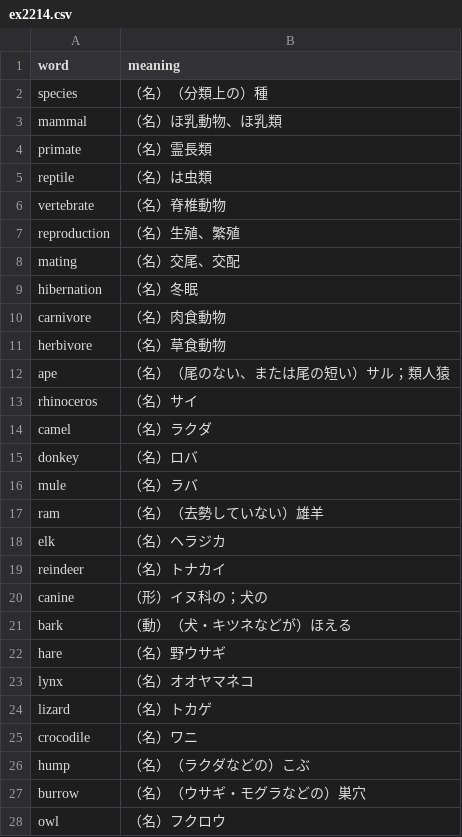
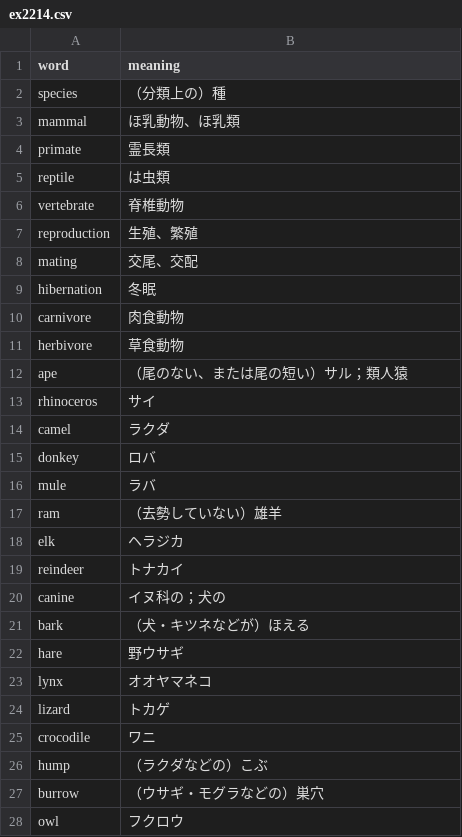
Before and after one commit to kikuchimkt-afk/VocabularyBase, a CSV file: 単語リスト/EX準一級/ex2214.csv, drawn as a sheet; only a part is shown; the diff covers the shown part only.

```diff
--- a/単語リスト/EX準一級/ex2214.csv
+++ b/単語リスト/EX準一級/ex2214.csv
@@ -1,28 +1,28 @@
 word,meaning
-species,（名）（分類上の）種
-mammal,（名）ほ乳動物、ほ乳類
-primate,（名）霊長類
-reptile,（名）は虫類
-vertebrate,（名）脊椎動物
-reproduction,（名）生殖、繁殖
-mating,（名）交尾、交配
-hibernation,（名）冬眠
-carnivore,（名）肉食動物
-herbivore,（名）草食動物
-ape,（名）（尾のない、または尾の短い）サル；類人猿
-rhinoceros,（名）サイ
-camel,（名）ラクダ
-donkey,（名）ロバ
-mule,（名）ラバ
-ram,（名）（去勢していない）雄羊
-elk,（名）ヘラジカ
-reindeer,（名）トナカイ
-canine,（形）イヌ科の；犬の
-bark,（動）（犬・キツネなどが）ほえる
-hare,（名）野ウサギ
-lynx,（名）オオヤマネコ
-lizard,（名）トカゲ
-crocodile,（名）ワニ
-hump,（名）（ラクダなどの）こぶ
-burrow,（名）（ウサギ・モグラなどの）巣穴
-owl,（名）フクロウ
+species,（分類上の）種
+mammal,ほ乳動物、ほ乳類
+primate,霊長類
+reptile,は虫類
+vertebrate,脊椎動物
+reproduction,生殖、繁殖
+mating,交尾、交配
+hibernation,冬眠
+carnivore,肉食動物
+herbivore,草食動物
+ape,（尾のない、または尾の短い）サル；類人猿
+rhinoceros,サイ
+camel,ラクダ
+donkey,ロバ
+mule,ラバ
+ram,（去勢していない）雄羊
+elk,ヘラジカ
+reindeer,トナカイ
+canine,イヌ科の；犬の
+bark,（犬・キツネなどが）ほえる
+hare,野ウサギ
+lynx,オオヤマネコ
+lizard,トカゲ
+crocodile,ワニ
+hump,（ラクダなどの）こぶ
+burrow,（ウサギ・モグラなどの）巣穴
+owl,フクロウ
```
Also changed, not shown: 171 edited cells elsewhere in this file, 単語リスト/EX準一級/ex1020.csv, 単語リスト/EX準一級/ex1224.csv, 14 other files.
